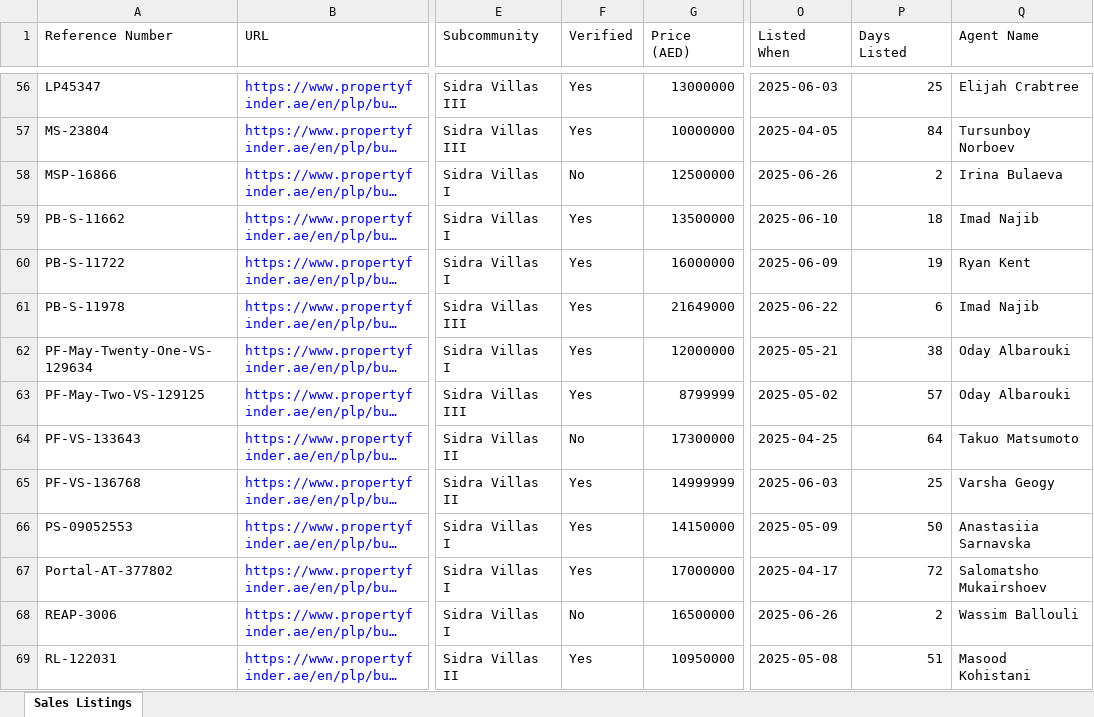
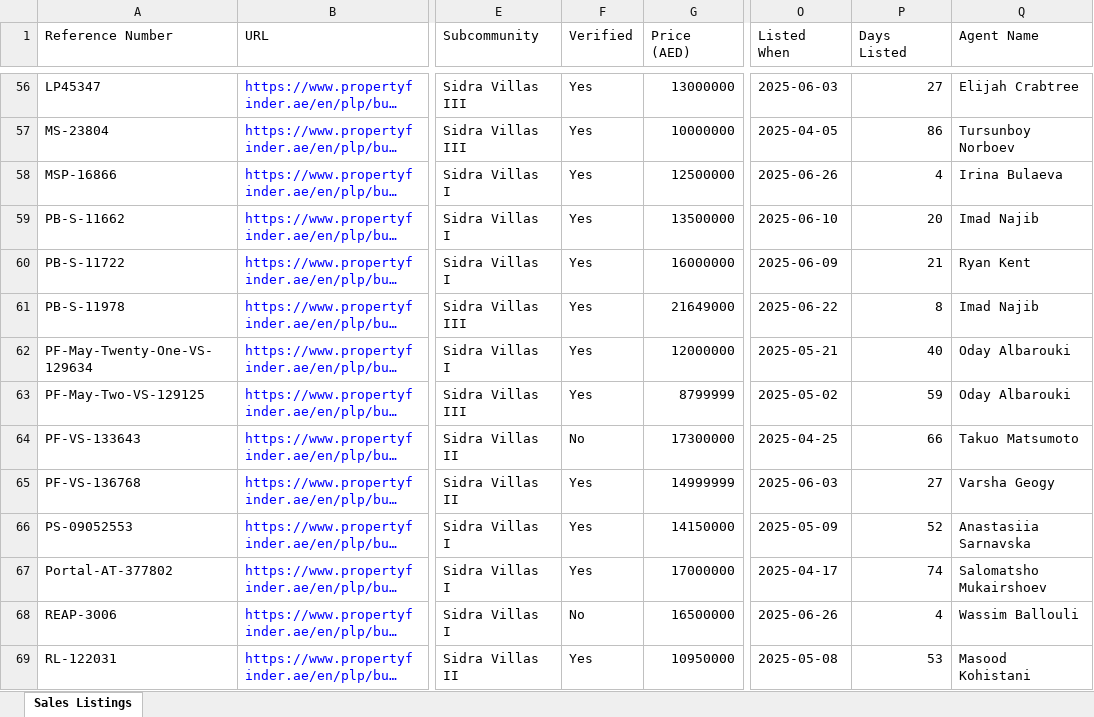
Before and after one commit to Levan91/MegaValuationer, an Excel workbook: Data/Listings/Sidra_listings.xlsx, sheet Sales Listings, drawn as a sheet; only a part is shown, gaps mark what is left out; long unchanged cells end in …; values as stored, in another font and other column widths than the file's, no borders; the diff covers the shown part only; the diff names each change by its address in the sheet, - before the commit and + after, or states it on an @@ line.

```diff
--- a/Data/Listings/Sidra_listings.xlsx (sheet Sales Listings)
+++ b/Data/Listings/Sidra_listings.xlsx (sheet Sales Listings)
-P56 (Days Listed): 25
+P56 (Days Listed): 27
-P57 (Days Listed): 84
+P57 (Days Listed): 86
-F58 (Verified): No
+F58 (Verified): Yes
-P58 (Days Listed): 2
+P58 (Days Listed): 4
-P59 (Days Listed): 18
+P59 (Days Listed): 20
-P60 (Days Listed): 19
+P60 (Days Listed): 21
-P61 (Days Listed): 6
+P61 (Days Listed): 8
-P62 (Days Listed): 38
+P62 (Days Listed): 40
-P63 (Days Listed): 57
+P63 (Days Listed): 59
-P64 (Days Listed): 64
+P64 (Days Listed): 66
-P65 (Days Listed): 25
+P65 (Days Listed): 27
-P66 (Days Listed): 50
+P66 (Days Listed): 52
-P67 (Days Listed): 72
+P67 (Days Listed): 74
-P68 (Days Listed): 2
+P68 (Days Listed): 4
-P69 (Days Listed): 51
+P69 (Days Listed): 53
```
Also changed, not shown: 1 added row, 1 removed row, 112 edited cells and cell formats elsewhere in this sheet, Data/Listings/Maple_listings.xlsx.
